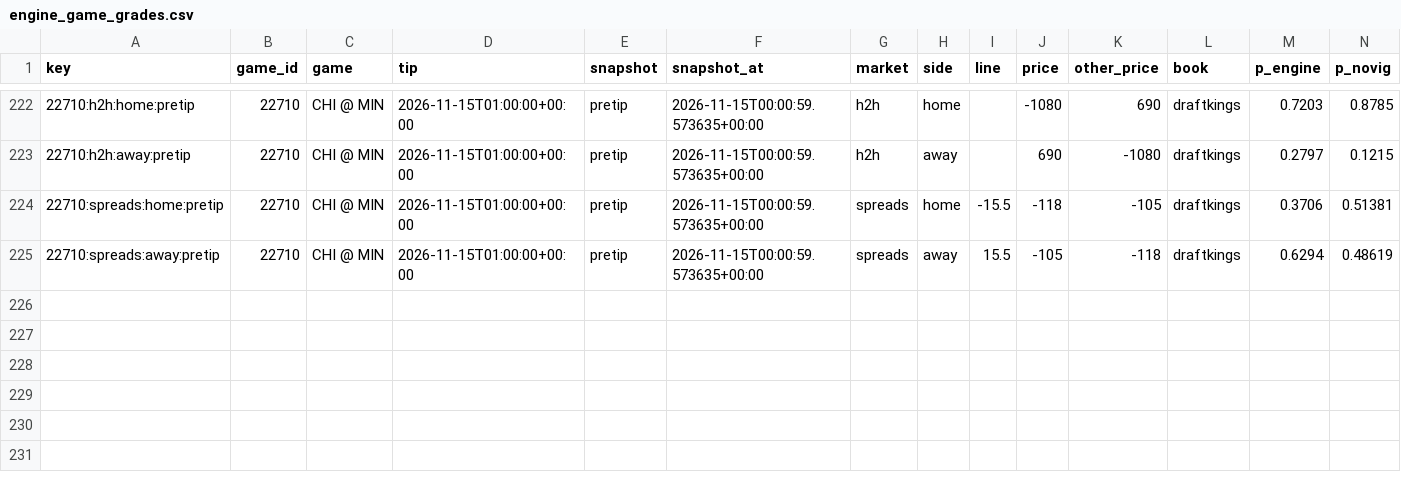
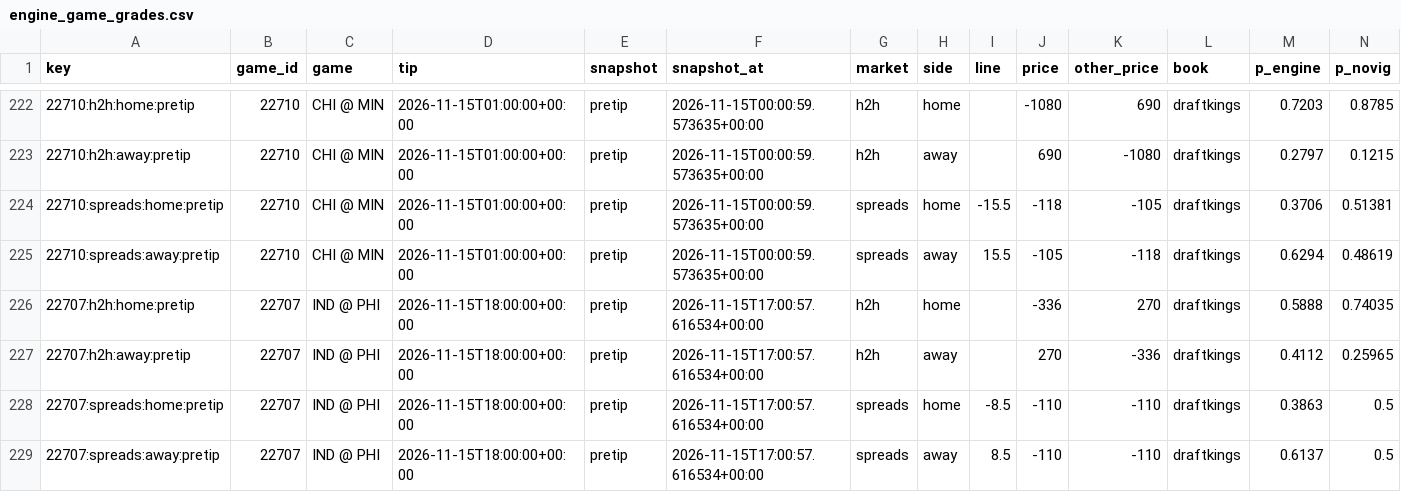
Before and after one commit to PirateKingInc/test-m11, a CSV file: ledger/engine_game_grades.csv, drawn as a sheet; only a part is shown, gaps mark what is left out; rows hold the shown columns only; the diff names each change by its address in the sheet, - before the commit and + after, or states it on an @@ line.

```diff
--- a/ledger/engine_game_grades.csv
+++ b/ledger/engine_game_grades.csv
+row 226: 22707:h2h:home:pretip | 22707 | IND @ PHI | 2026-11-15T18:00:00+00:00 | pretip | 2026-11-15T17:00:57.616534+00:00 | h2h | home |  | -336 | 270 | draftkings | 0.5888 | 0.74035
+row 227: 22707:h2h:away:pretip | 22707 | IND @ PHI | 2026-11-15T18:00:00+00:00 | pretip | 2026-11-15T17:00:57.616534+00:00 | h2h | away |  | 270 | -336 | draftkings | 0.4112 | 0.25965
+row 228: 22707:spreads:home:pretip | 22707 | IND @ PHI | 2026-11-15T18:00:00+00:00 | pretip | 2026-11-15T17:00:57.616534+00:00 | spreads | home | -8.5 | -110 | -110 | draftkings | 0.3863 | 0.5
+row 229: 22707:spreads:away:pretip | 22707 | IND @ PHI | 2026-11-15T18:00:00+00:00 | pretip | 2026-11-15T17:00:57.616534+00:00 | spreads | away | 8.5 | -110 | -110 | draftkings | 0.6137 | 0.5
```
Also changed, not shown: ledger/news_sources.csv, 1 other file.
